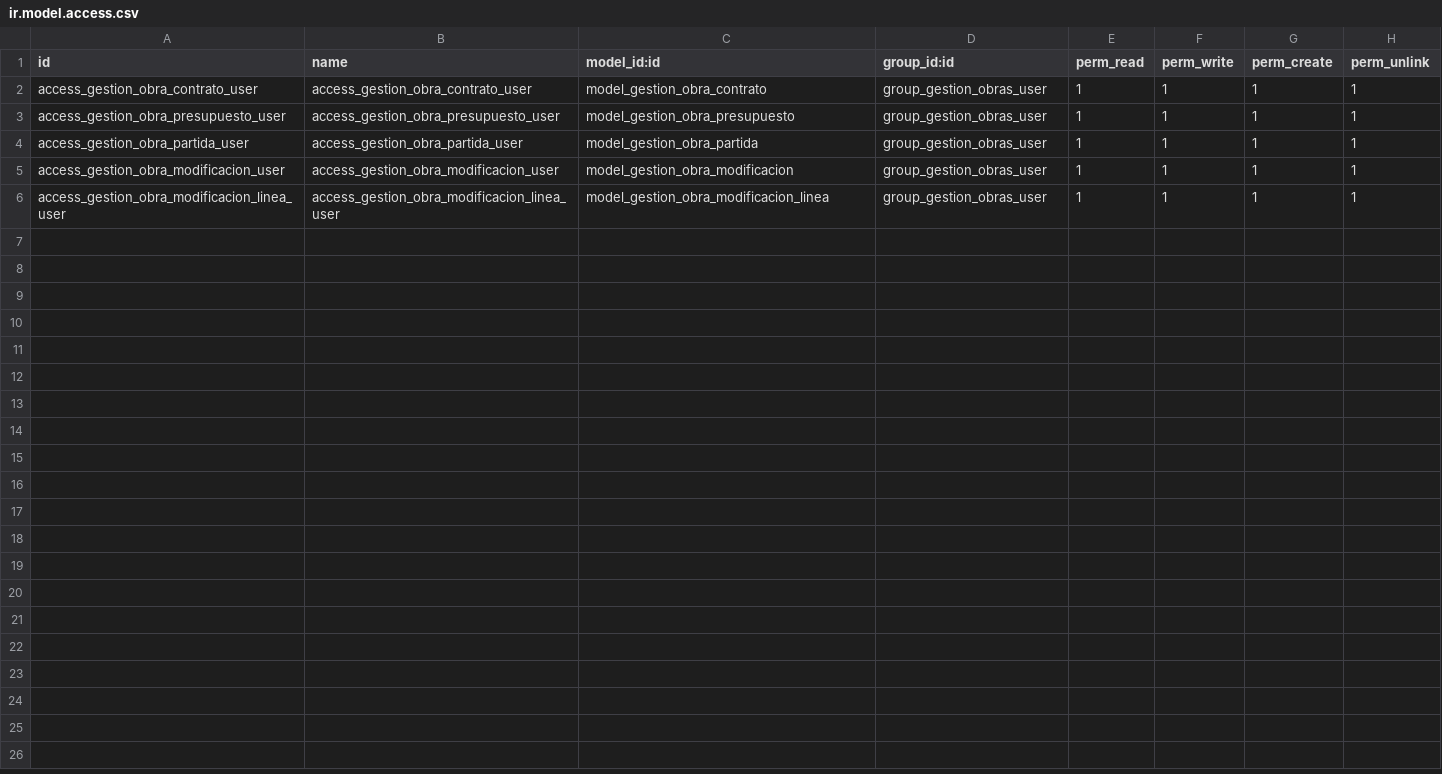
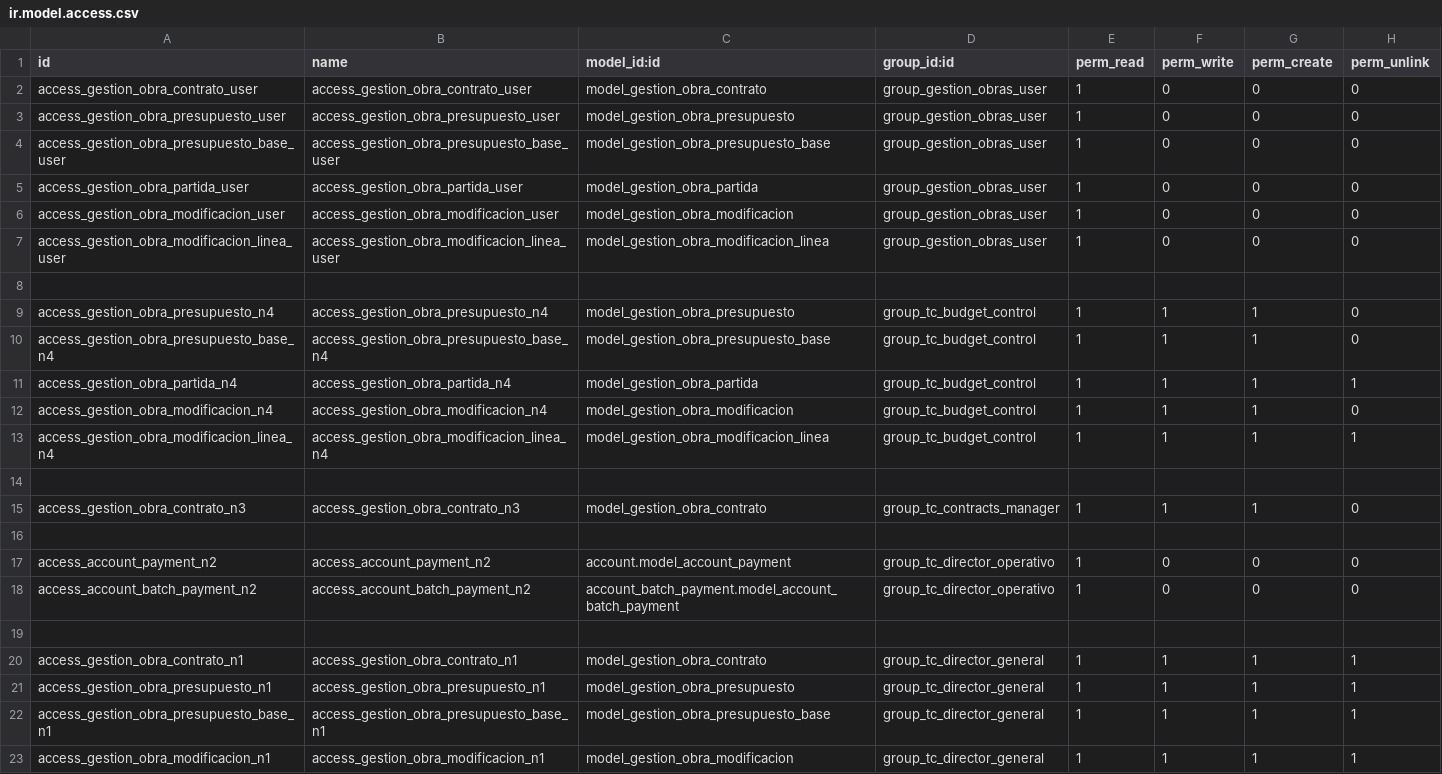
Before and after one commit to ehb1703/TCConstructora, a CSV file: gestion_obras/security/ir.model.access.csv, drawn as a sheet.

```diff
--- a/gestion_obras/security/ir.model.access.csv
+++ b/gestion_obras/security/ir.model.access.csv
@@ -1,6 +1,23 @@
 id,name,model_id:id,group_id:id,perm_read,perm_write,perm_create,perm_unlink
-access_gestion_obra_contrato_user,access_gestion_obra_contrato_user,model_gestion_obra_contrato,group_gestion_obras_user,1,1,1,1
-access_gestion_obra_presupuesto_user,access_gestion_obra_presupuesto_user,model_gestion_obra_presupuesto,group_gestion_obras_user,1,1,1,1
-access_gestion_obra_partida_user,access_gestion_obra_partida_user,model_gestion_obra_partida,group_gestion_obras_user,1,1,1,1
-access_gestion_obra_modificacion_user,access_gestion_obra_modificacion_user,model_gestion_obra_modificacion,group_gestion_obras_user,1,1,1,1
-access_gestion_obra_modificacion_linea_user,access_gestion_obra_modificacion_linea_user,model_gestion_obra_modificacion_linea,group_gestion_obras_user,1,1,1,1
+access_gestion_obra_contrato_user,access_gestion_obra_contrato_user,model_gestion_obra_contrato,group_gestion_obras_user,1,0,0,0
+access_gestion_obra_presupuesto_user,access_gestion_obra_presupuesto_user,model_gestion_obra_presupuesto,group_gestion_obras_user,1,0,0,0
+access_gestion_obra_presupuesto_base_user,access_gestion_obra_presupuesto_base_user,model_gestion_obra_presupuesto_base,group_gestion_obras_user,1,0,0,0
+access_gestion_obra_partida_user,access_gestion_obra_partida_user,model_gestion_obra_partida,group_gestion_obras_user,1,0,0,0
+access_gestion_obra_modificacion_user,access_gestion_obra_modificacion_user,model_gestion_obra_modificacion,group_gestion_obras_user,1,0,0,0
+access_gestion_obra_modificacion_linea_user,access_gestion_obra_modificacion_linea_user,model_gestion_obra_modificacion_linea,group_gestion_obras_user,1,0,0,0
+
+access_gestion_obra_presupuesto_n4,access_gestion_obra_presupuesto_n4,model_gestion_obra_presupuesto,group_tc_budget_control,1,1,1,0
+access_gestion_obra_presupuesto_base_n4,access_gestion_obra_presupuesto_base_n4,model_gestion_obra_presupuesto_base,group_tc_budget_control,1,1,1,0
+access_gestion_obra_partida_n4,access_gestion_obra_partida_n4,model_gestion_obra_partida,group_tc_budget_control,1,1,1,1
+access_gestion_obra_modificacion_n4,access_gestion_obra_modificacion_n4,model_gestion_obra_modificacion,group_tc_budget_control,1,1,1,0
+access_gestion_obra_modificacion_linea_n4,access_gestion_obra_modificacion_linea_n4,model_gestion_obra_modificacion_linea,group_tc_budget_control,1,1,1,1
+
+access_gestion_obra_contrato_n3,access_gestion_obra_contrato_n3,model_gestion_obra_contrato,group_tc_contracts_manager,1,1,1,0
+
+access_account_payment_n2,access_account_payment_n2,account.model_account_payment,group_tc_director_operativo,1,0,0,0
+access_account_batch_payment_n2,access_account_batch_payment_n2,account_batch_payment.model_account_batch_payment,group_tc_director_operativo,1,0,0,0
+
+access_gestion_obra_contrato_n1,access_gestion_obra_contrato_n1,model_gestion_obra_contrato,group_tc_director_general,1,1,1,1
+access_gestion_obra_presupuesto_n1,access_gestion_obra_presupuesto_n1,model_gestion_obra_presupuesto,group_tc_director_general,1,1,1,1
+access_gestion_obra_presupuesto_base_n1,access_gestion_obra_presupuesto_base_n1,model_gestion_obra_presupuesto_base,group_tc_director_general,1,1,1,1
+access_gestion_obra_modificacion_n1,access_gestion_obra_modificacion_n1,model_gestion_obra_modificacion,group_tc_director_general,1,1,1,1
```
Also changed, not shown: 29 other files.
